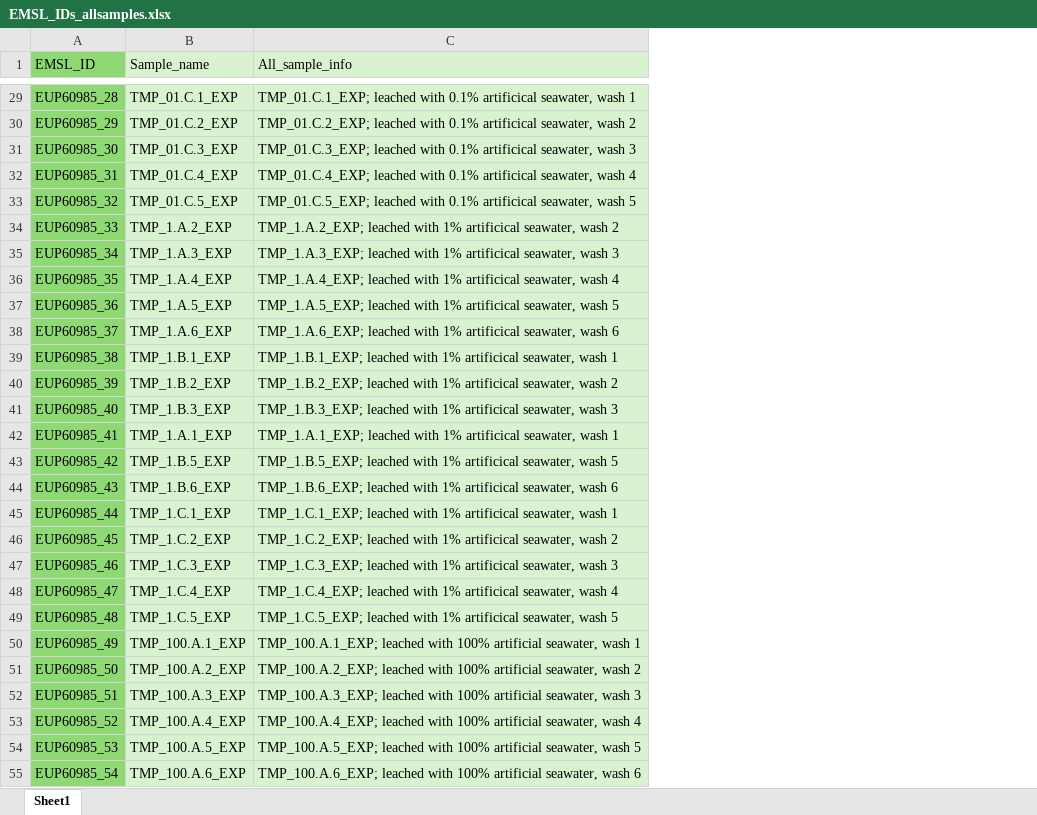
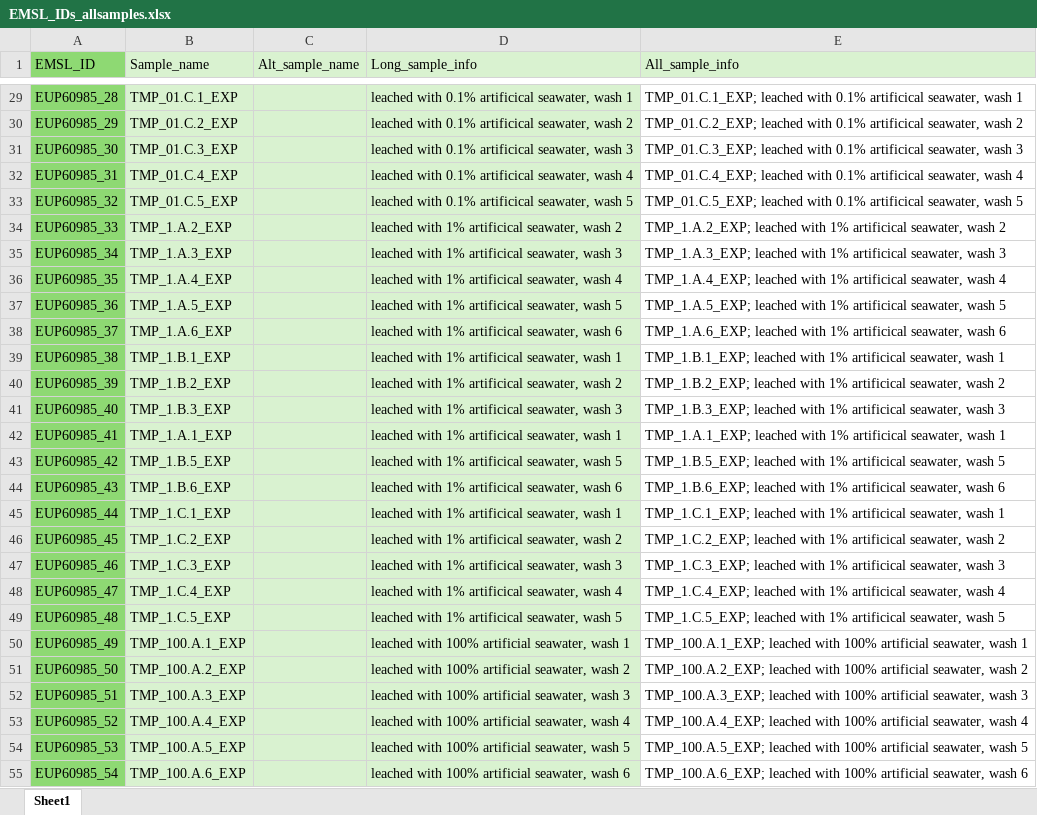
Before and after one commit to COMPASS-DOE/tempest_ionic_strength, an Excel workbook: other files/EMSL_IDs_allsamples.xlsx, sheet Sheet1, drawn as a sheet; only a part is shown, gaps mark what is left out; values as stored, in another font and other column widths than the file's, no borders; addresses are those after the commit; the diff covers the shown part only; the diff names each change by its address in the sheet, - before the commit and + after, or states it on an @@ line.

Commit message:
eup sample lists for EMSL

```diff
--- a/other files/EMSL_IDs_allsamples.xlsx (sheet Sheet1)
+++ b/other files/EMSL_IDs_allsamples.xlsx (sheet Sheet1)
+column C (Alt_sample_name), empty
+column D (Long_sample_info), rows 29-55: leached with 0.1% artificical seawater, wash 1 | leached with 0.1% artificical seawater, wash 2 | leached with 0.1% artificical seawater, wash 3 | leached with 0.1% artificical seawater, wash 4 | leached with 0.1% artificical seawater, wash 5 | leached with 1% artificical seawater, wash 2 | leached with 1% artificical seawater, wash 3 | leached with 1% artificical seawater, wash 4 | leached with 1% artificical seawater, wash 5 | leached with 1% artificical seawater, wash 6 | leached with 1% artificical seawater, wash 1 | leached with 1% artificical seawater, wash 2 | leached with 1% artificical seawater, wash 3 | leached with 1% artificical seawater, wash 1 | leached with 1% artificical seawater, wash 5 | leached with 1% artificical seawater, wash 6 | leached with 1% artificical seawater, wash 1 | leached with 1% artificical seawater, wash 2 | leached with 1% artificical seawater, wash 3 | leached with 1% artificical seawater, wash 4 | leached with 1% artificical seawater, wash 5 | leached with 100% artificial seawater, wash 1 | leached with 100% artificial seawater, wash 2 | leached with 100% artificial seawater, wash 3 | leached with 100% artificial seawater, wash 4 | leached with 100% artificial seawater, wash 5 | leached with 100% artificial seawater, wash 6
-E29:E55 fill: #D9F2D0
+E29:E55 fill: none
```
Also changed, not shown: 120 edited cells and cell formats elsewhere in this sheet, formulas that keep their value, other files/Sample_list_IS_April2024.xlsx, 1 other file.
